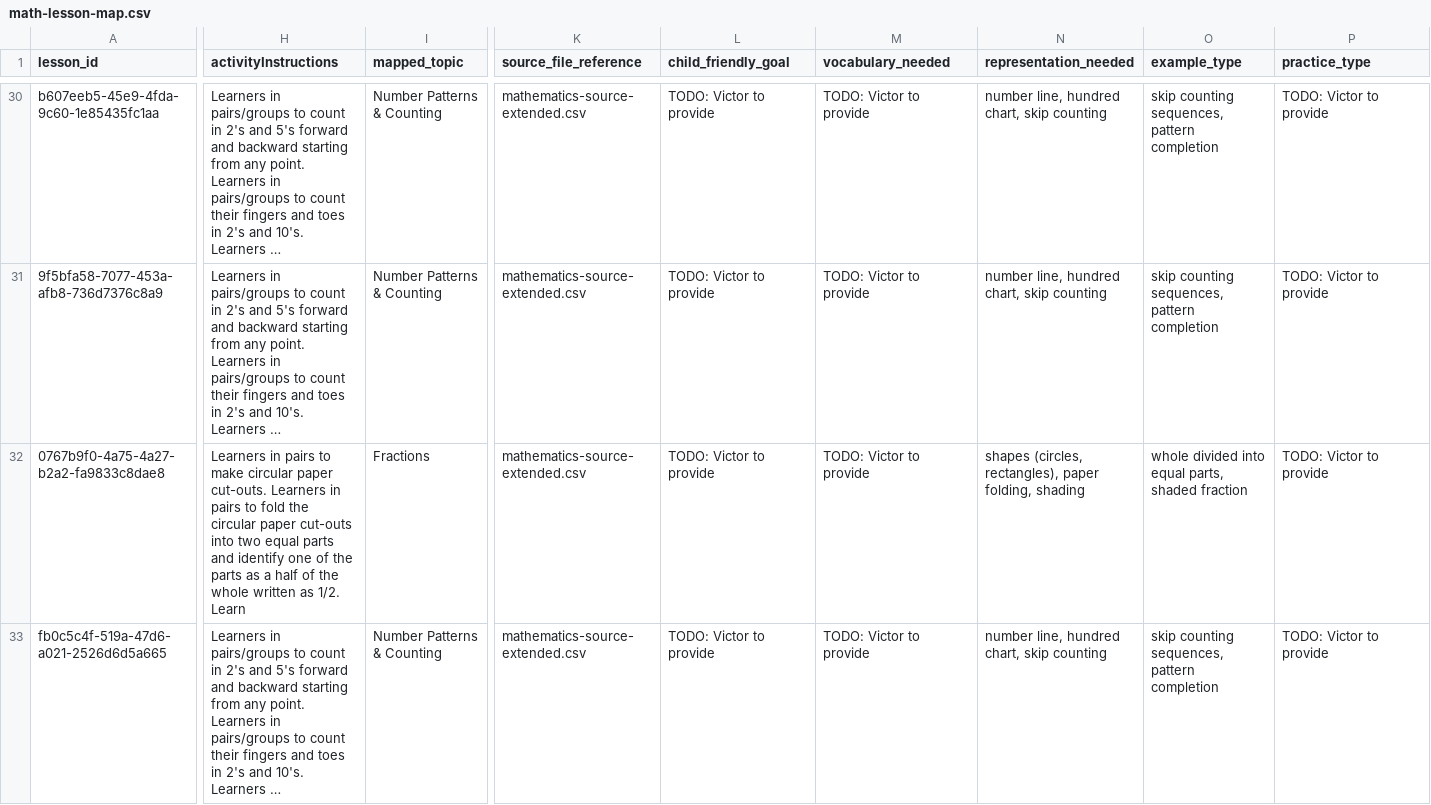
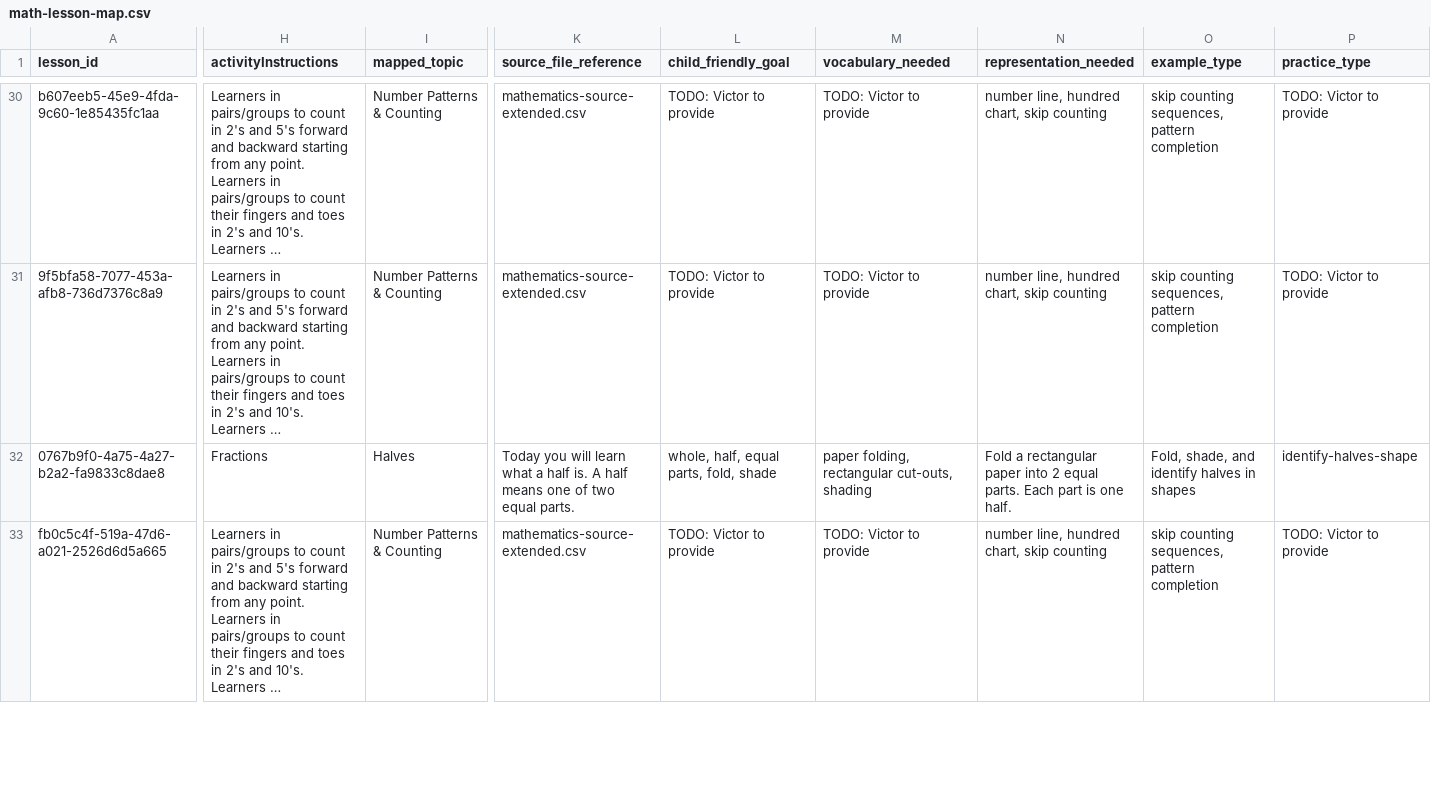
Before and after one commit to arizeninternational-coder/arizen-homeschool, a CSV file: curriculum-source-packs/grade-2/math/math-lesson-map.csv, drawn as a sheet; only a part is shown, gaps mark what is left out; long unchanged cells end in …; the diff covers the shown part only; the diff names each change by its address in the sheet, - before the commit and + after, or states it on an @@ line.

Commit message:
FRACTIONS SOURCE PACK: Draft complete for Victor review
- math-topic-guides.md: Fractions section fully drafted (9 lessons)
- math-lesson-map.csv: 9 Fractions lessons updated with goals, vocabulary, visuals, QC types
- math-visual-guidance.md: Fractions visual guidance enhanced
- math-validation-rules.md: Fractions-specific validation added
- review-fractions.md: Victor review document with 6 QC templates, questions
- SOURCE-PACK-STATUS.md: Fixed video_needed to OPTIONAL for Math

9 Fractions lessons mapped:
- 2 Intro (halves, quarters)
- 1 Comparing
- 1 Patterns
- 1 Digital Games
- 1 Practice & Application
- 1 Assessment & Reflection
- 2 Identifying in Real Life

6 Quick Check templates: H1, H2, Q1, Q2, E1, F1
All safe_to_generate=NO until Victor approves.

```diff
--- a/curriculum-source-packs/grade-2/math/math-lesson-map.csv
+++ b/curriculum-source-packs/grade-2/math/math-lesson-map.csv
-H32 (activityInstructions): Learners in pairs to make circular paper cut-outs. Learners in pairs to fold the circular paper cut-outs into two equal parts and identify one of the parts as a half of the whole written as 1/2. Learn
+H32 (activityInstructions): Fractions
-I32 (mapped_topic): Fractions
+I32 (mapped_topic): Halves
-K32 (source_file_reference): mathematics-source-extended.csv
+K32 (source_file_reference): Today you will learn what a half is. A half means one of two equal parts.
-L32 (child_friendly_goal): TODO: Victor to provide
+L32 (child_friendly_goal): whole, half, equal parts, fold, shade
-M32 (vocabulary_needed): TODO: Victor to provide
+M32 (vocabulary_needed): paper folding, rectangular cut-outs, shading
-N32 (representation_needed): shapes (circles, rectangles), paper folding, shading
+N32 (representation_needed): Fold a rectangular paper into 2 equal parts. Each part is one half.
-O32 (example_type): whole divided into equal parts, shaded fraction
+O32 (example_type): Fold, shade, and identify halves in shapes
-P32 (practice_type): TODO: Victor to provide
+P32 (practice_type): identify-halves-shape
```
Also changed, not shown: 156 edited cells elsewhere in this file, 5 other files.
